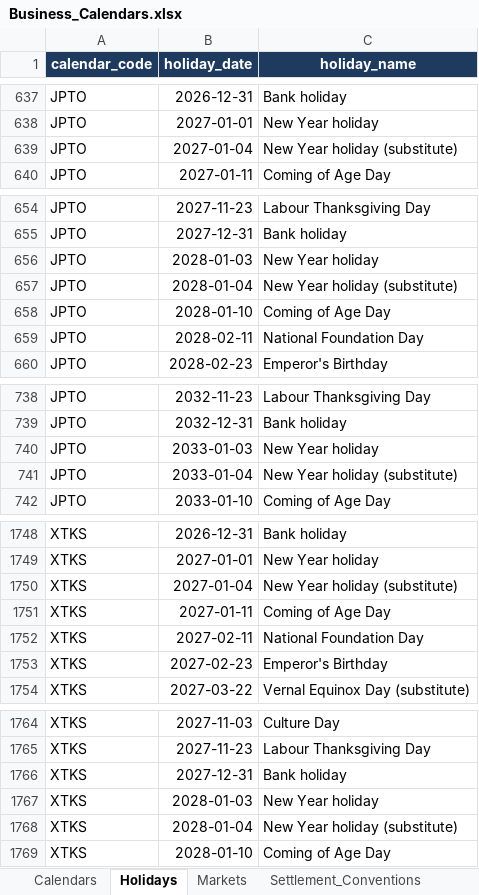
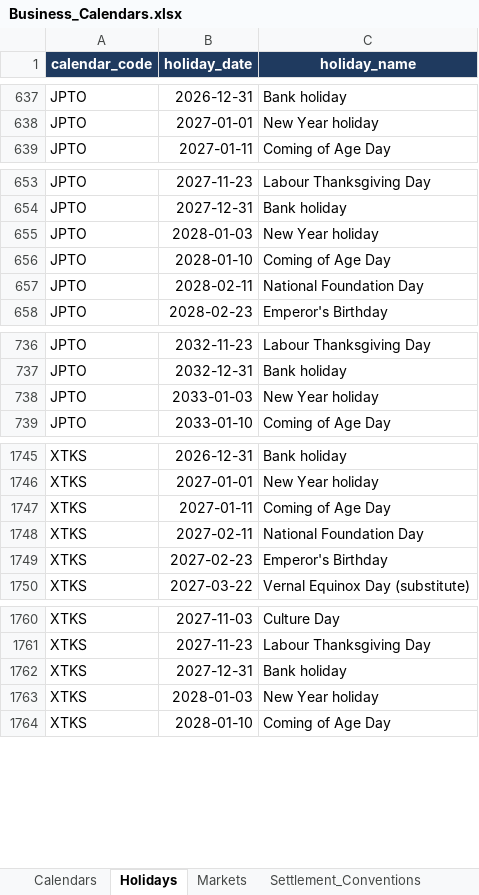
Before and after one commit to nipunrg1990rocks-dev/banking-ai-portfolio, an Excel workbook: projects/p7_capitalflow360/data/excel/Business_Calendars.xlsx, sheet Holidays, drawn as a sheet; only a part is shown, gaps mark what is left out; values as stored, in another font and other column widths than the file's, no borders; the diff covers the shown part only; the diff names each change by its address in the sheet, - before the commit and + after, or states it on an @@ line.

```diff
--- a/projects/p7_capitalflow360/data/excel/Business_Calendars.xlsx (sheet Holidays)
+++ b/projects/p7_capitalflow360/data/excel/Business_Calendars.xlsx (sheet Holidays)
-row 639: JPTO | 2027-01-04 | New Year holiday (substitute)
-row 657: JPTO | 2028-01-04 | New Year holiday (substitute)
-row 741: JPTO | 2033-01-04 | New Year holiday (substitute)
-row 1750: XTKS | 2027-01-04 | New Year holiday (substitute)
-row 1768: XTKS | 2028-01-04 | New Year holiday (substitute)
```
Also changed, not shown: 1 removed row and 4 edited cells elsewhere in this sheet, sheet Provenance, 36 other files.
